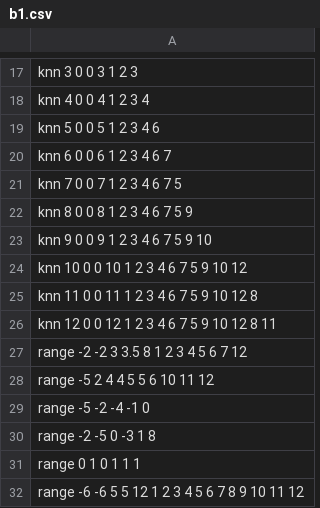
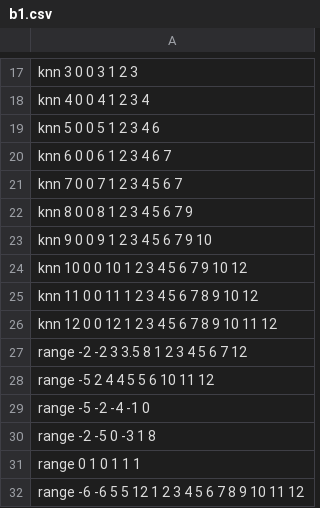
Before and after one commit to trulfos/spatial-benchmarker, a CSV file: benchmarks/b1.csv, drawn as a sheet; only a part is shown, gaps mark what is left out.

```diff
--- a/benchmarks/b1.csv
+++ b/benchmarks/b1.csv
@@ -20,8 +20,8 @@ knn 5 0 0 5 1 2 3 4 6
 knn 6 0 0 6 1 2 3 4 6 7
-knn 7 0 0 7 1 2 3 4 6 7 5
-knn 8 0 0 8 1 2 3 4 6 7 5 9
-knn 9 0 0 9 1 2 3 4 6 7 5 9 10
-knn 10 0 0 10 1 2 3 4 6 7 5 9 10 12
-knn 11 0 0 11 1 2 3 4 6 7 5 9 10 12 8
-knn 12 0 0 12 1 2 3 4 6 7 5 9 10 12 8 11
+knn 7 0 0 7 1 2 3 4 5 6 7
+knn 8 0 0 8 1 2 3 4 5 6 7 9
+knn 9 0 0 9 1 2 3 4 5 6 7 9 10
+knn 10 0 0 10 1 2 3 4 5 6 7 9 10 12
+knn 11 0 0 11 1 2 3 4 5 6 7 8 9 10 12
+knn 12 0 0 12 1 2 3 4 5 6 7 8 9 10 11 12
 range -2 -2 3 3.5 8 1 2 3 4 5 6 7 12
```
Also changed, not shown: 1 other file.
